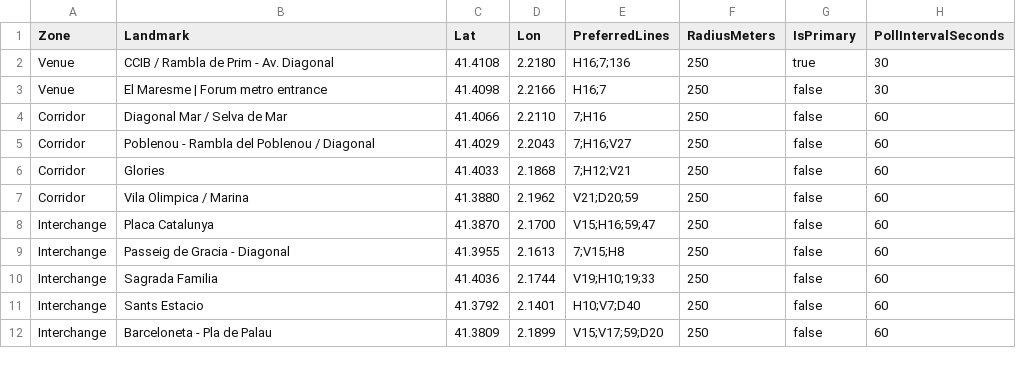
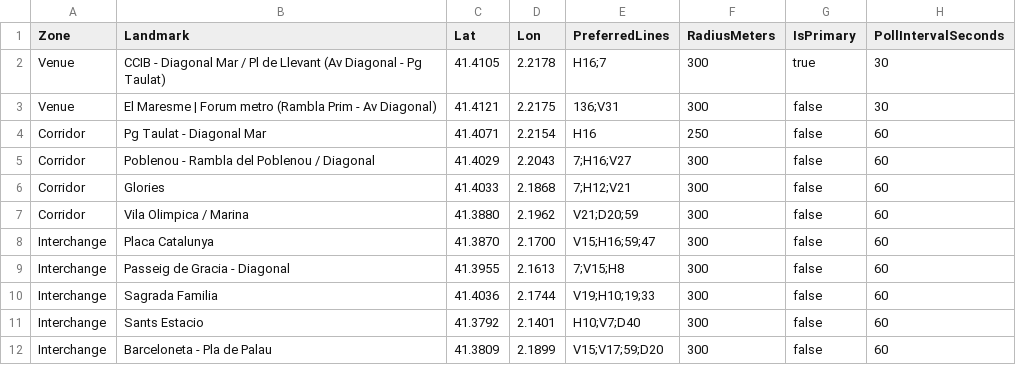
Before and after one commit to SQLClause/FabConBCNRTI-workshop, a CSV file: RTI/artifacts/SampleData/stops_landmarks.csv, drawn as a sheet.

```diff
--- a/RTI/artifacts/SampleData/stops_landmarks.csv
+++ b/RTI/artifacts/SampleData/stops_landmarks.csv
@@ -1,12 +1,12 @@
 Zone,Landmark,Lat,Lon,PreferredLines,RadiusMeters,IsPrimary,PollIntervalSeconds
-Venue,CCIB / Rambla de Prim - Av. Diagonal,41.4108,2.2180,H16;7;136,250,true,30
-Venue,El Maresme | Forum metro entrance,41.4098,2.2166,H16;7,250,false,30
-Corridor,Diagonal Mar / Selva de Mar,41.4066,2.2110,7;H16,250,false,60
-Corridor,Poblenou - Rambla del Poblenou / Diagonal,41.4029,2.2043,7;H16;V27,250,false,60
-Corridor,Glories,41.4033,2.1868,7;H12;V21,250,false,60
-Corridor,Vila Olimpica / Marina,41.3880,2.1962,V21;D20;59,250,false,60
-Interchange,Placa Catalunya,41.3870,2.1700,V15;H16;59;47,250,false,60
-Interchange,Passeig de Gracia - Diagonal,41.3955,2.1613,7;V15;H8,250,false,60
-Interchange,Sagrada Familia,41.4036,2.1744,V19;H10;19;33,250,false,60
-Interchange,Sants Estacio,41.3792,2.1401,H10;V7;D40,250,false,60
-Interchange,Barceloneta - Pla de Palau,41.3809,2.1899,V15;V17;59;D20,250,false,60
+Venue,CCIB - Diagonal Mar / Pl de Llevant (Av Diagonal - Pg Taulat),41.4105,2.2178,H16;7,300,true,30
+Venue,El Maresme | Forum metro (Rambla Prim - Av Diagonal),41.4121,2.2175,136;V31,300,false,30
+Corridor,Pg Taulat - Diagonal Mar,41.4071,2.2154,H16,250,false,60
+Corridor,Poblenou - Rambla del Poblenou / Diagonal,41.4029,2.2043,7;H16;V27,300,false,60
+Corridor,Glories,41.4033,2.1868,7;H12;V21,300,false,60
+Corridor,Vila Olimpica / Marina,41.3880,2.1962,V21;D20;59,300,false,60
+Interchange,Placa Catalunya,41.3870,2.1700,V15;H16;59;47,300,false,60
+Interchange,Passeig de Gracia - Diagonal,41.3955,2.1613,7;V15;H8,300,false,60
+Interchange,Sagrada Familia,41.4036,2.1744,V19;H10;19;33,300,false,60
+Interchange,Sants Estacio,41.3792,2.1401,H10;V7;D40,300,false,60
+Interchange,Barceloneta - Pla de Palau,41.3809,2.1899,V15;V17;59;D20,300,false,60
```
Also changed, not shown: 10 other files.
